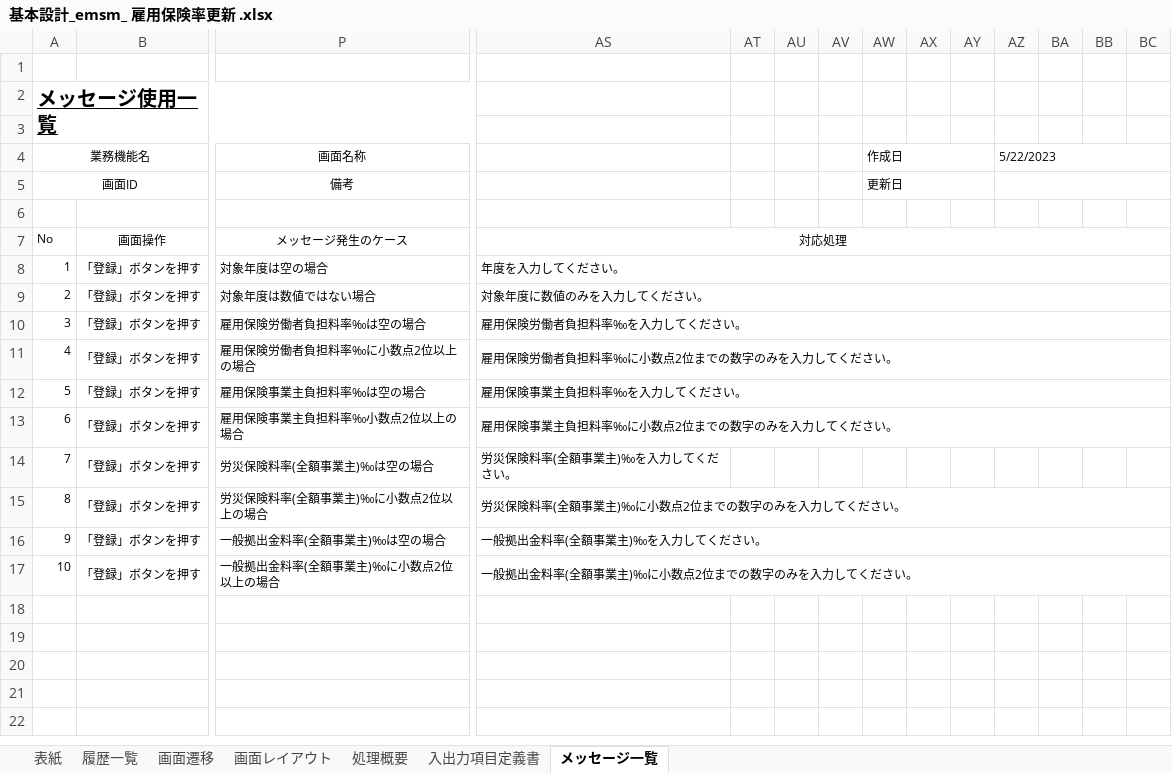
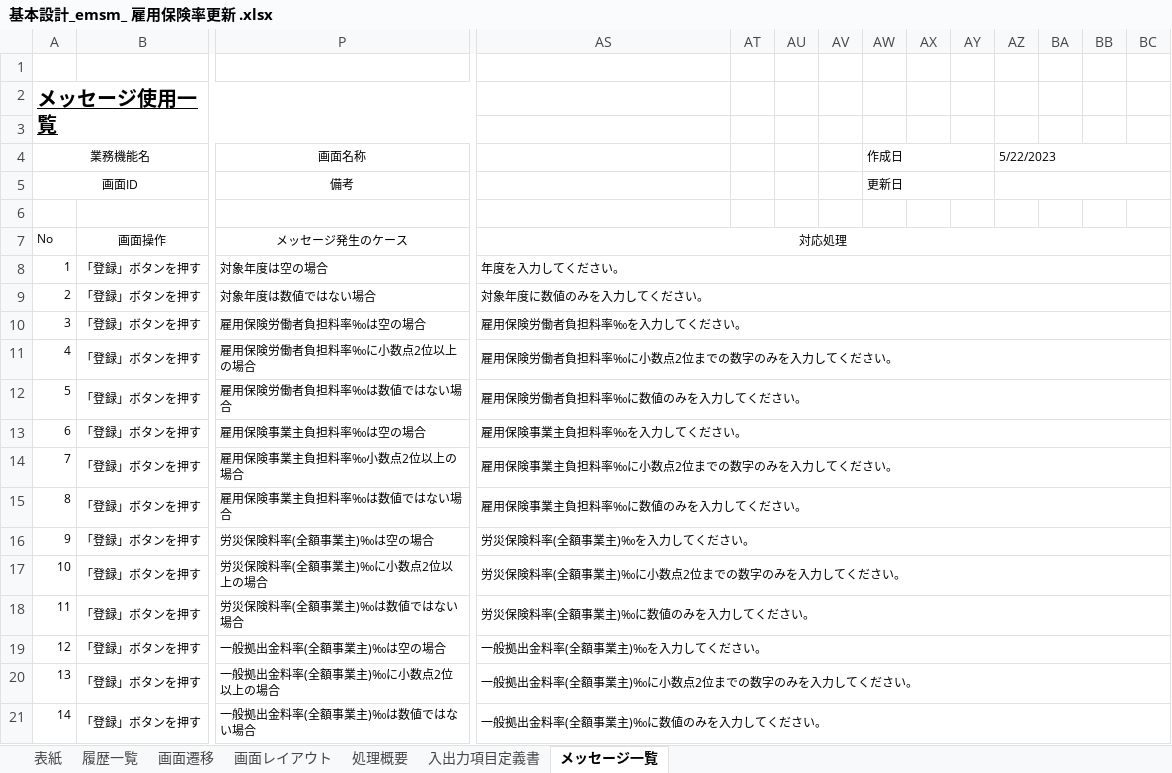
Before and after one commit to softtechSoft/emsm, an Excel workbook: DOC/基本設計/基本設計_emsm_ 雇用保険率更新 .xlsx, sheet メッセージ一覧, drawn as a sheet; only a part is shown, gaps mark what is left out; values as stored, in another font and other column widths than the file's, no borders; addresses are those after the commit; rows hold the shown columns only; the diff names each change by its address in the sheet, - before the commit and + after, or states it on an @@ line.

Commit message:
526

```diff
--- a/DOC/基本設計/基本設計_emsm_ 雇用保険率更新 .xlsx (sheet メッセージ一覧)
+++ b/DOC/基本設計/基本設計_emsm_ 雇用保険率更新 .xlsx (sheet メッセージ一覧)
+row 12: 5 | 「登録」ボタンを押す | 雇用保険労働者負担料率‰は数値ではない場合 | 雇用保険労働者負担料率‰に数値のみを入力してください。
@@ column A (業務機能名) renumbered between rows 13 and 20 @@
+row 15: 8 | 「登録」ボタンを押す | 雇用保険事業主負担料率‰は数値ではない場合 | 雇用保険事業主負担料率‰に数値のみを入力してください。
+AS16:BI16 merged
+row 18: 11 | 「登録」ボタンを押す | 労災保険料率(全額事業主)‰は数値ではない場合 | 労災保険料率(全額事業主)‰に数値のみを入力してください。
+row 21: 14 | 「登録」ボタンを押す | 一般拠出金料率(全額事業主)‰は数値ではない場合 | 一般拠出金料率(全額事業主)‰に数値のみを入力してください。
```
Also changed, not shown: charts or pictures.
